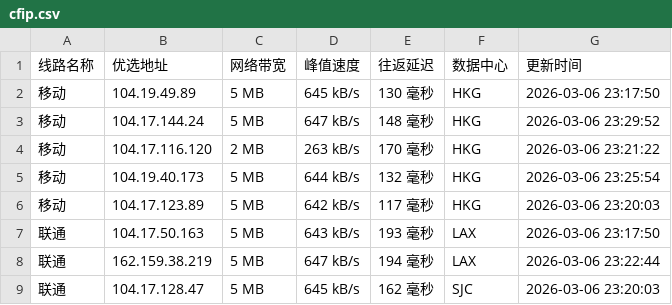
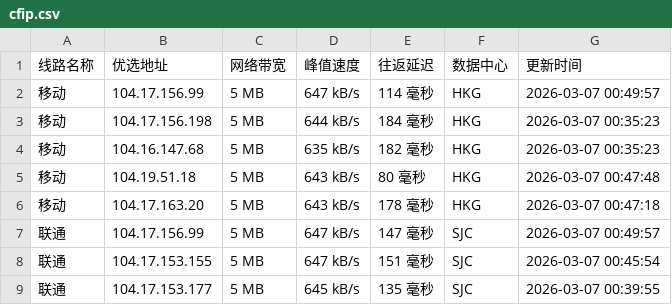
Before and after one commit to mading789/cfipv4db, a CSV file: cfip.csv, drawn as a sheet; only a part is shown; the diff covers the shown part only.

```diff
--- a/cfip.csv
+++ b/cfip.csv
@@ -1,9 +1,9 @@
 线路名称,优选地址,网络带宽,峰值速度,往返延迟,数据中心,更新时间
-移动,104.19.49.89,5 MB,645 kB/s,130 毫秒,HKG,2026-03-06 23:17:50
-移动,104.17.144.24,5 MB,647 kB/s,148 毫秒,HKG,2026-03-06 23:29:52
-移动,104.17.116.120,2 MB,263 kB/s,170 毫秒,HKG,2026-03-06 23:21:22
-移动,104.19.40.173,5 MB,644 kB/s,132 毫秒,HKG,2026-03-06 23:25:54
-移动,104.17.123.89,5 MB,642 kB/s,117 毫秒,HKG,2026-03-06 23:20:03
-联通,104.17.50.163,5 MB,643 kB/s,193 毫秒,LAX,2026-03-06 23:17:50
-联通,162.159.38.219,5 MB,647 kB/s,194 毫秒,LAX,2026-03-06 23:22:44
-联通,104.17.128.47,5 MB,645 kB/s,162 毫秒,SJC,2026-03-06 23:20:03
+移动,104.17.156.99,5 MB,647 kB/s,114 毫秒,HKG,2026-03-07 00:49:57
+移动,104.17.156.198,5 MB,644 kB/s,184 毫秒,HKG,2026-03-07 00:35:23
+移动,104.16.147.68,5 MB,635 kB/s,182 毫秒,HKG,2026-03-07 00:35:23
+移动,104.19.51.18,5 MB,643 kB/s,80 毫秒,HKG,2026-03-07 00:47:48
+移动,104.17.163.20,5 MB,643 kB/s,178 毫秒,HKG,2026-03-07 00:47:18
+联通,104.17.156.99,5 MB,647 kB/s,147 毫秒,SJC,2026-03-07 00:49:57
+联通,104.17.153.155,5 MB,647 kB/s,151 毫秒,SJC,2026-03-07 00:45:54
+联通,104.17.153.177,5 MB,645 kB/s,135 毫秒,SJC,2026-03-07 00:39:55
```
Also changed, not shown: 30 edited cells elsewhere in this file, 1 other file.
